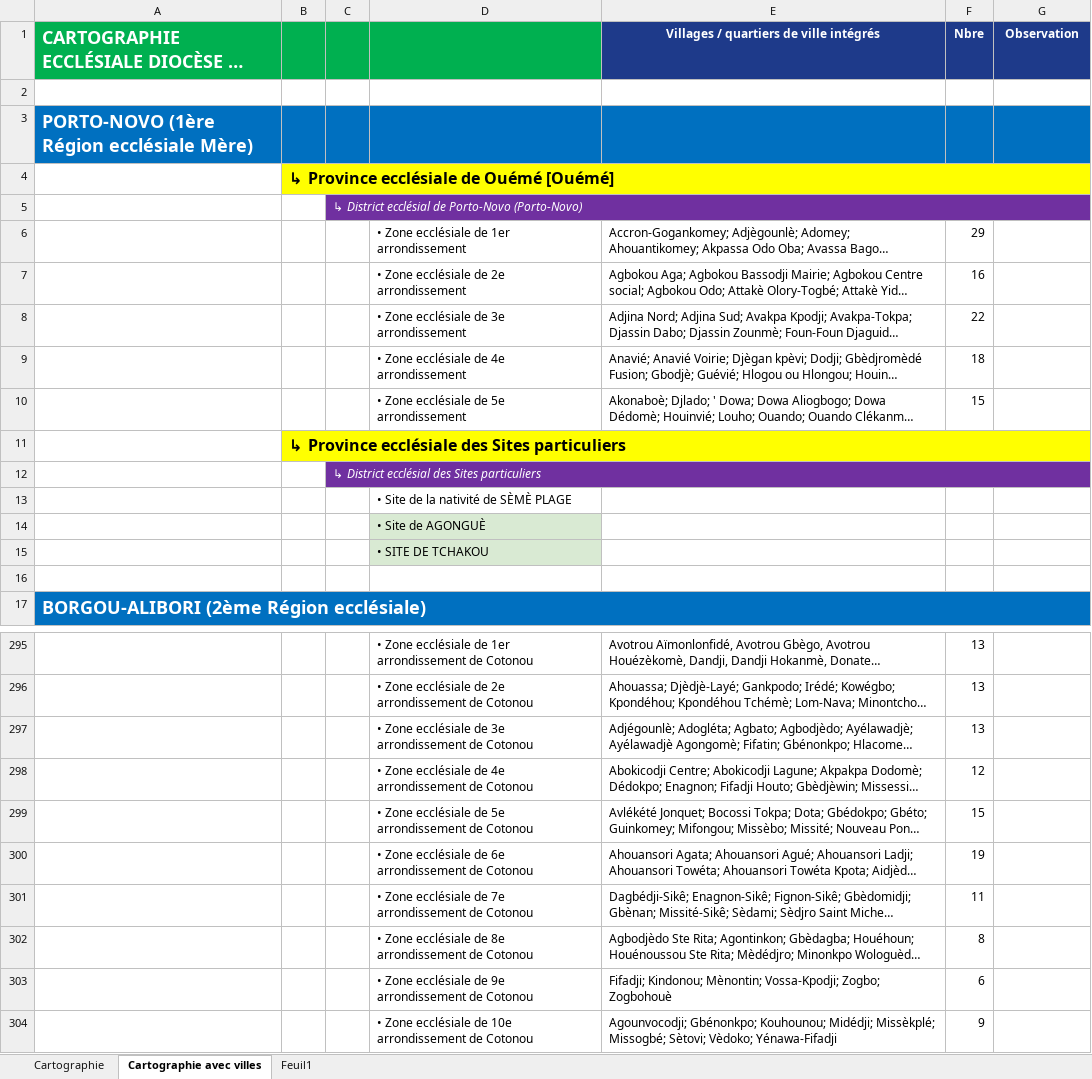
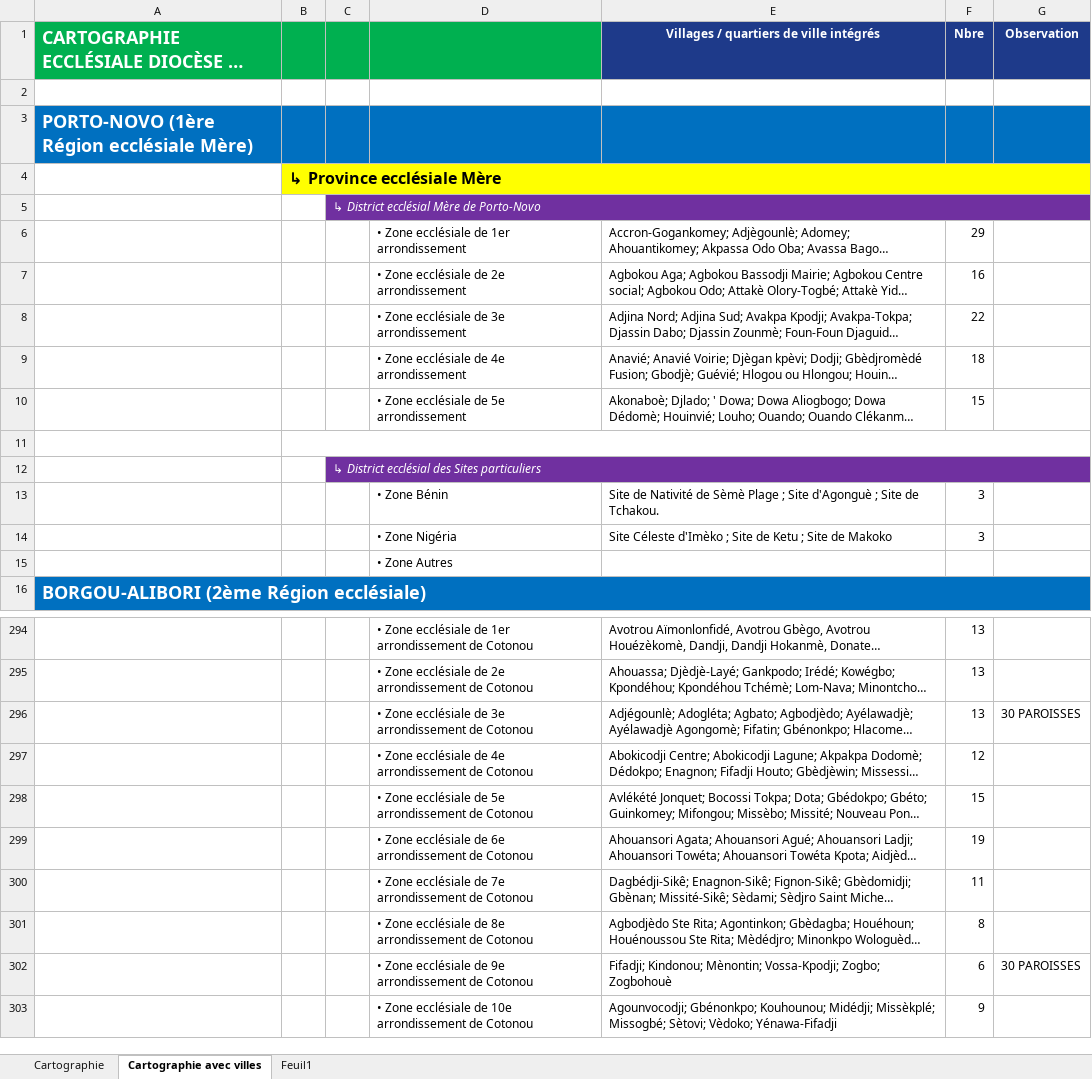
Before and after one commit to cst-ecc/ecc2026, an Excel workbook: recensement/data/cartographie_benin.xlsx, sheet Cartographie avec villes, drawn as a sheet; only a part is shown, gaps mark what is left out; long unchanged cells end in …; values as stored, in another font and other column widths than the file's, no borders; removed rows and columns are numbered as before the commit, all else as after; the diff names each change by its address in the sheet, - before the commit and + after, or states it on an @@ line.

```diff
--- a/recensement/data/cartographie_benin.xlsx (sheet Cartographie avec villes)
+++ b/recensement/data/cartographie_benin.xlsx (sheet Cartographie avec villes)
-B4: ↳ Province ecclésiale de Ouémé [Ouémé]
+B4: ↳ Province ecclésiale Mère
-C5: ↳ District ecclésial de Porto-Novo (Porto-Novo)
+C5: ↳ District ecclésial Mère de Porto-Novo
-B11: ↳ Province ecclésiale des Sites particuliers
+B11: (empty)
-B11:G11 fill: #FFFF00
+B11:G11 fill: none
-row 13:  |  |  | • Site de la nativité de SÈMÈ PLAGE
-row 14:  |  |  | • Site de AGONGUÈ
+row 13:  |  |  | • Zone Bénin | Site de Nativité de Sèmè Plage ; Site d'Agonguè ; Site de Tchakou. | 3
+row 14:  |  |  | • Zone Nigéria | Site Céleste d'Imèko ; Site de Ketu ; Site de Makoko | 3
-D15: • SITE DE TCHAKOU
+D15: • Zone Autres
-D15 fill: #D9EAD3
+D15 fill: none
-row 16: (empty)
-G296 (Observation): (empty)
+G296 (Observation): 30 PAROISSES
-G302 (Observation): (empty)
+G302 (Observation): 30 PAROISSES
```
Also changed, not shown: 26 other files.
